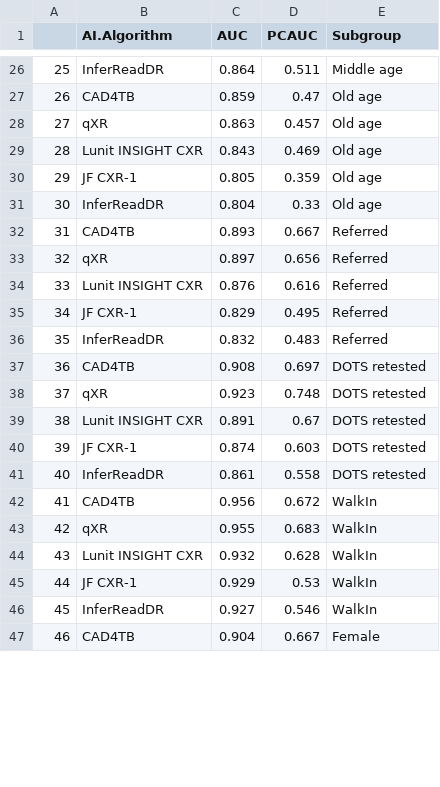
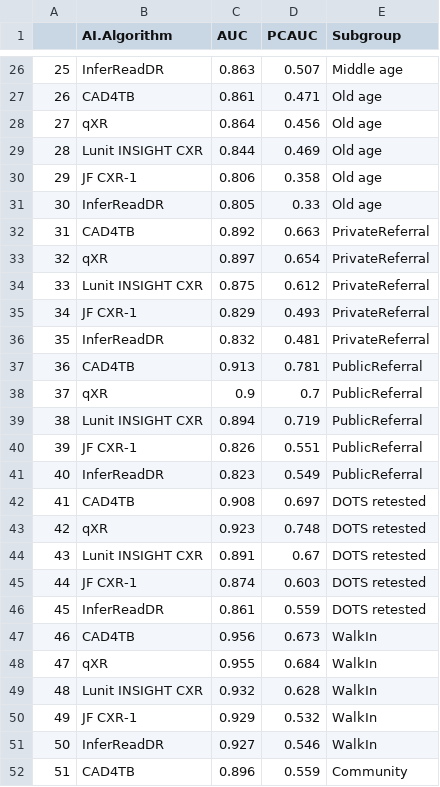
Before and after one commit to ZZQin/MachineBGD, a CSV file: Results/aucTable.csv, drawn as a sheet; only a part is shown, gaps mark what is left out; the shorter side is filled out with more unchanged rows; addresses are those after the commit; the diff covers the shown part only; the diff names each change by its address in the sheet, - before the commit and + after, or states it on an @@ line.

```diff
--- a/Results/aucTable.csv
+++ b/Results/aucTable.csv
-C26 (AUC): 0.864
+C26 (AUC): 0.863
-D26 (PCAUC): 0.511
+D26 (PCAUC): 0.507
-C27 (AUC): 0.859
+C27 (AUC): 0.861
-D27 (PCAUC): 0.47
+D27 (PCAUC): 0.471
-C28 (AUC): 0.863
+C28 (AUC): 0.864
-D28 (PCAUC): 0.457
+D28 (PCAUC): 0.456
-C29 (AUC): 0.843
+C29 (AUC): 0.844
-C30 (AUC): 0.805
+C30 (AUC): 0.806
-D30 (PCAUC): 0.359
+D30 (PCAUC): 0.358
-C31 (AUC): 0.804
+C31 (AUC): 0.805
-C32 (AUC): 0.893
+C32 (AUC): 0.892
-D32 (PCAUC): 0.667
+D32 (PCAUC): 0.663
-E32:E36 (Subgroup): Referred
+E32:E36 (Subgroup): PrivateReferral
-D33 (PCAUC): 0.656
+D33 (PCAUC): 0.654
-C34 (AUC): 0.876
+C34 (AUC): 0.875
-D34 (PCAUC): 0.616
+D34 (PCAUC): 0.612
-D35 (PCAUC): 0.495
+D35 (PCAUC): 0.493
-D36 (PCAUC): 0.483
+D36 (PCAUC): 0.481
+row 37: 36 | CAD4TB | 0.913 | 0.781 | PublicReferral
+row 38: 37 | qXR | 0.9 | 0.7 | PublicReferral
+row 39: 38 | Lunit INSIGHT CXR | 0.894 | 0.719 | PublicReferral
+row 40: 39 | JF CXR-1 | 0.826 | 0.551 | PublicReferral
+row 41: 40 | InferReadDR | 0.823 | 0.549 | PublicReferral
@@ column A renumbered from row 42 down @@
-D46 (PCAUC): 0.558
+D46 (PCAUC): 0.559
-D47 (PCAUC): 0.672
+D47 (PCAUC): 0.673
-D48 (PCAUC): 0.683
+D48 (PCAUC): 0.684
-D50 (PCAUC): 0.53
+D50 (PCAUC): 0.532
+row 52: 51 | CAD4TB | 0.896 | 0.559 | Community
```
Also changed, not shown: 9 added rows and 44 edited cells elsewhere in this file, Results/Radiologist.csv, 8 other files.
